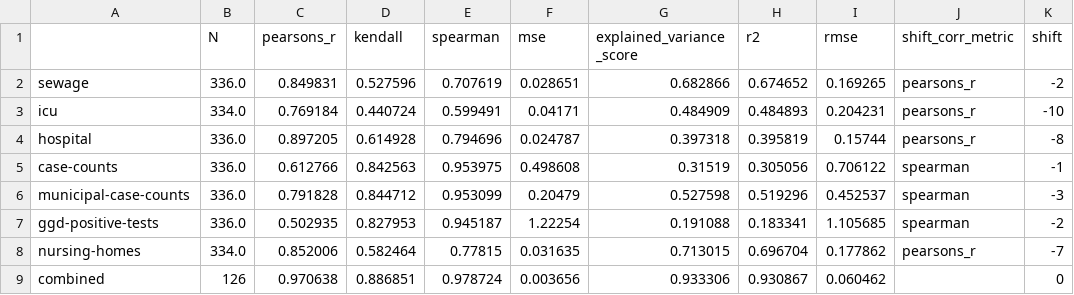
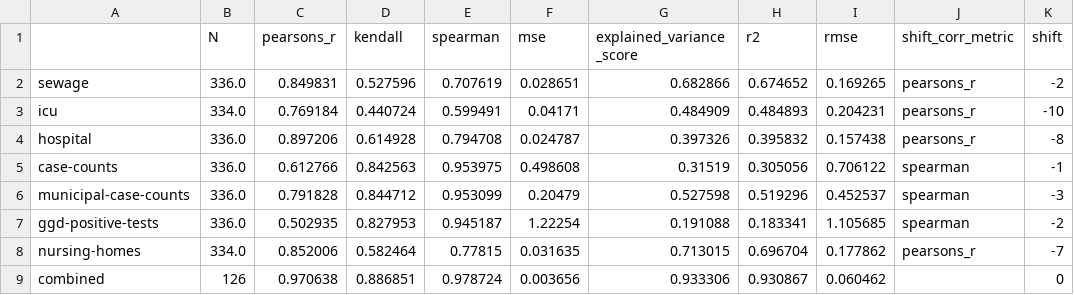
Before and after one commit to Sikerdebaard/r-estimates-nl, a CSV file: data/metrics.csv, drawn as a sheet; only a part is shown; the diff names each change by its address in the sheet, - before the commit and + after, or states it on an @@ line.

```diff
--- a/data/metrics.csv
+++ b/data/metrics.csv
-C4 (pearsons_r): 0.897205
+C4 (pearsons_r): 0.897206
-E4 (spearman): 0.794696
+E4 (spearman): 0.794708
-G4 (explained_variance_score): 0.397318
+G4 (explained_variance_score): 0.397326
-H4 (r2): 0.395819
+H4 (r2): 0.395832
-I4 (rmse): 0.15744
+I4 (rmse): 0.157438
```
Also changed, not shown: data/corr_hospital.csv, data/r_hospital.csv, 3 other files.
